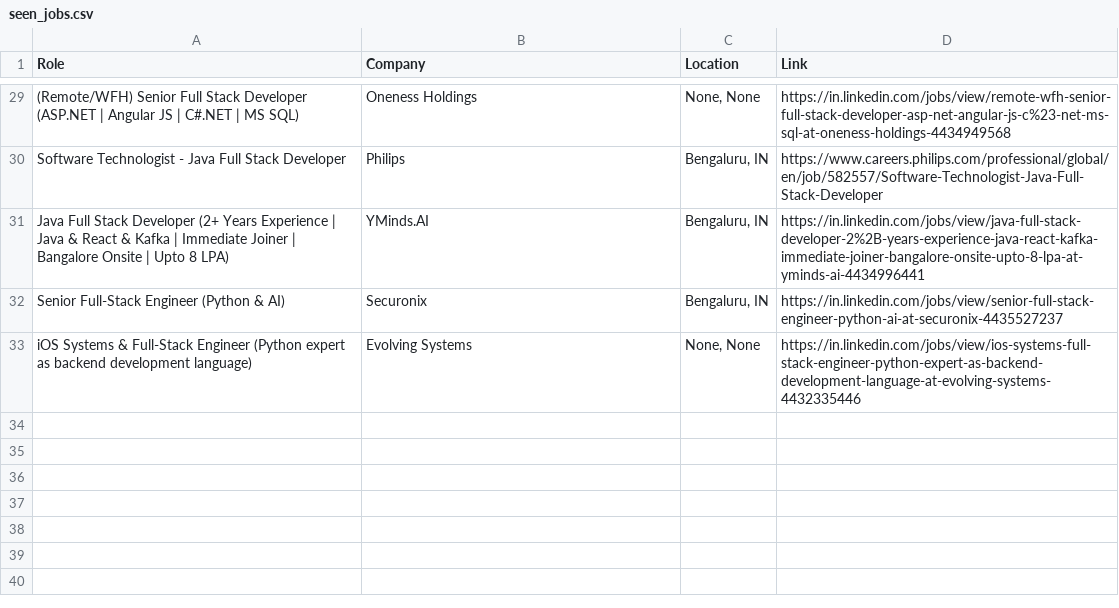
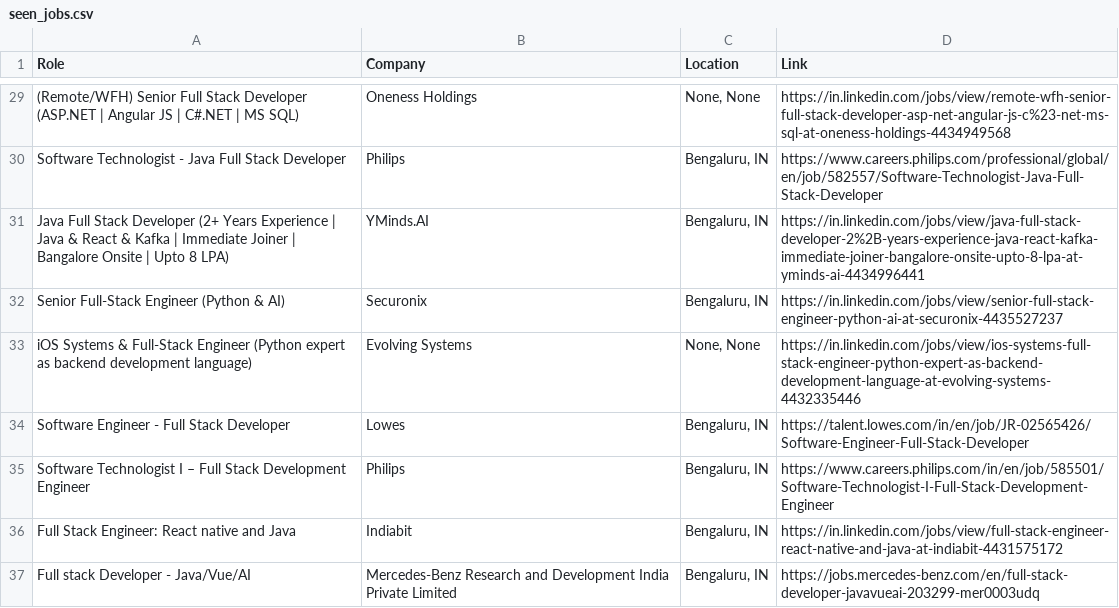
Before and after one commit to priyanshu0508/Automated-Job-Tracker-Alert, a CSV file: seen_jobs.csv, drawn as a sheet; only a part is shown, gaps mark what is left out.

```diff
--- a/seen_jobs.csv
+++ b/seen_jobs.csv
@@ -33 +33,5 @@ Senior Full-Stack Engineer (Python & AI),Securonix,"Bengaluru, IN",https://in.li
 iOS Systems & Full-Stack Engineer (Python expert as backend development language),Evolving Systems,"None, None",https://in.linkedin.com/jobs/view/ios-systems-full-stack-engineer-python-expert-as-backend-development-language-at-evolving-systems-4432335446
+Software Engineer - Full Stack Developer,Lowes,"Bengaluru, IN",https://talent.lowes.com/in/en/job/JR-02565426/Software-Engineer-Full-Stack-Developer
+Software Technologist I – Full Stack Development Engineer,Philips,"Bengaluru, IN",https://www.careers.philips.com/in/en/job/585501/Software-Technologist-I-Full-Stack-Development-Engineer
+Full Stack Engineer: React native and Java,Indiabit,"Bengaluru, IN",https://in.linkedin.com/jobs/view/full-stack-engineer-react-native-and-java-at-indiabit-4431575172
+Full stack Developer - Java/Vue/AI,Mercedes-Benz Research and Development India Private Limited,"Bengaluru, IN",https://jobs.mercedes-benz.com/en/full-stack-developer-javavueai-203299-mer0003udq
```
